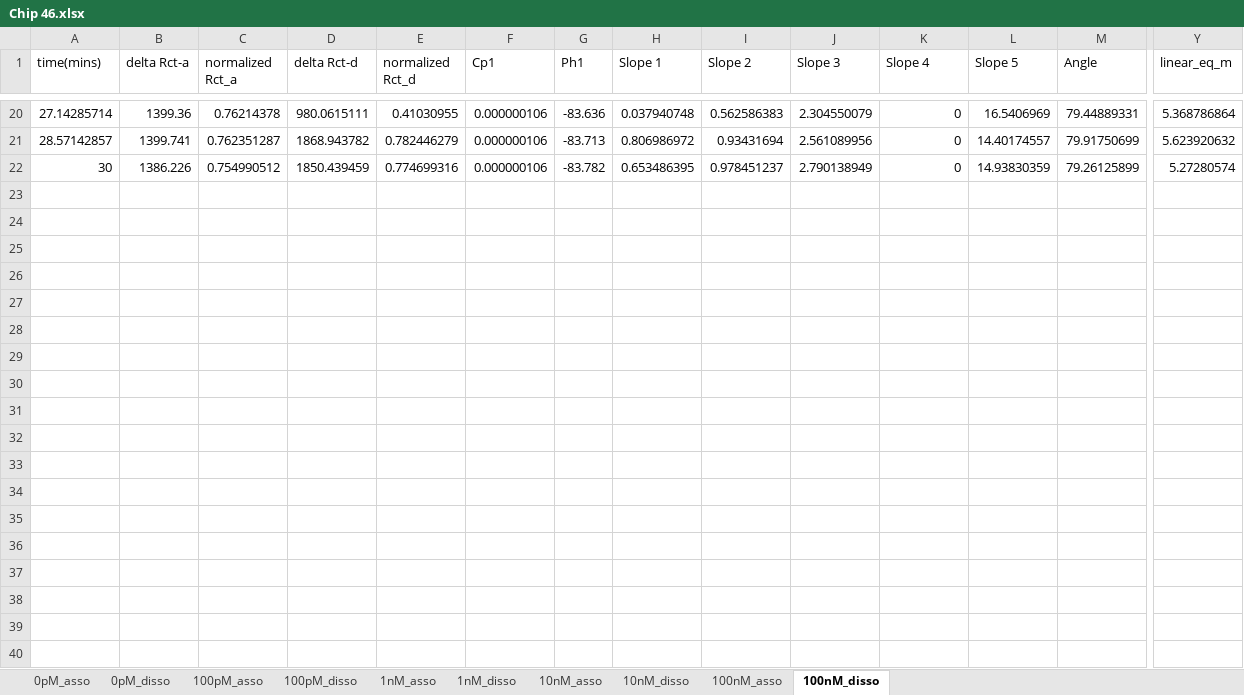
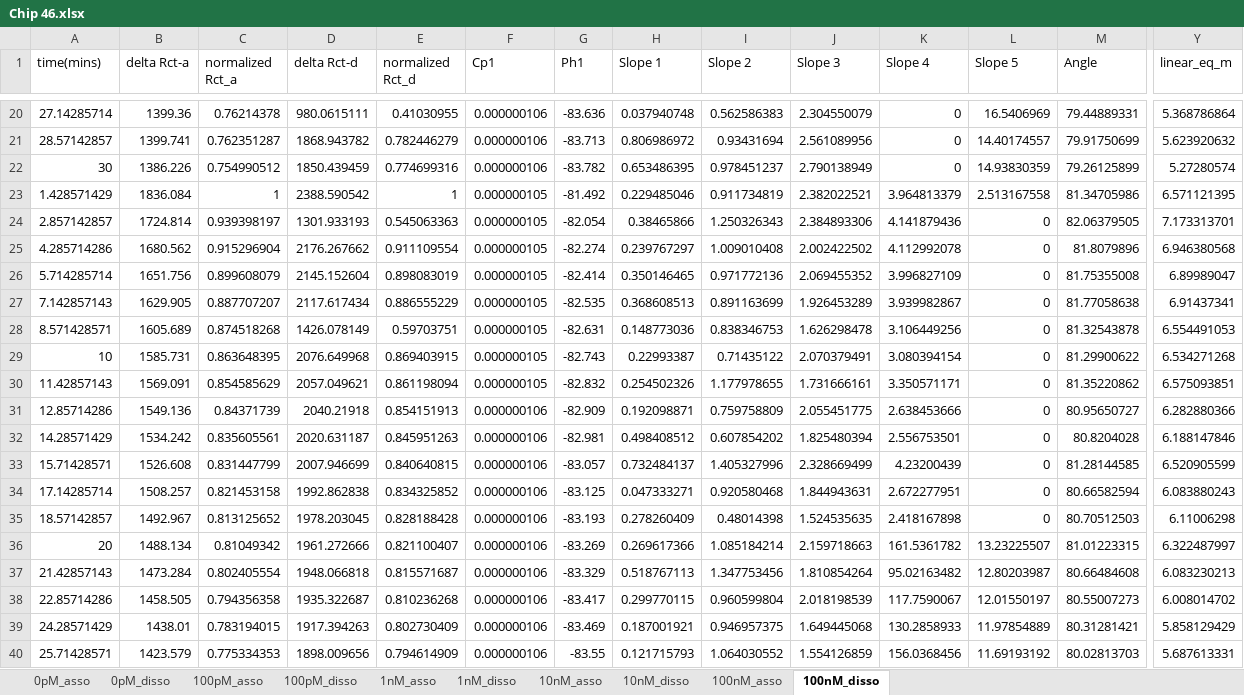
Before and after one commit to dz-enigmatologist/AranLab, an Excel workbook: BioSensorAnalysisSrcCode/EIS_Analysis/Austin_EIS/MegaExcel/Processed Chips for PCAI1ia/Chip 46.xlsx, sheet 100nM_disso, drawn as a sheet; only a part is shown, gaps mark what is left out; values as stored, in another font and other column widths than the file's, no borders; rows hold the shown columns only; the diff covers the shown part only; the diff names each change by its address in the sheet, - before the commit and + after, or states it on an @@ line.

```diff
--- a/BioSensorAnalysisSrcCode/EIS_Analysis/Austin_EIS/MegaExcel/Processed Chips for PCAI1ia/Chip 46.xlsx (sheet 100nM_disso)
+++ b/BioSensorAnalysisSrcCode/EIS_Analysis/Austin_EIS/MegaExcel/Processed Chips for PCAI1ia/Chip 46.xlsx (sheet 100nM_disso)
+row 23: 1.428571429 | 1836.084 | 1 | 2388.590542 | 1 | 0.000000105 | -81.492 | 0.229485046 | 0.911734819 | 2.382022521 | 3.964813379 | 2.513167558 | 81.34705986 | 6.571121395
+row 24: 2.857142857 | 1724.814 | 0.939398197 | 1301.933193 | 0.545063363 | 0.000000105 | -82.054 | 0.38465866 | 1.250326343 | 2.384893306 | 4.141879436 | 0 | 82.06379505 | 7.173313701
+row 25: 4.285714286 | 1680.562 | 0.915296904 | 2176.267662 | 0.911109554 | 0.000000105 | -82.274 | 0.239767297 | 1.009010408 | 2.002422502 | 4.112992078 | 0 | 81.8079896 | 6.946380568
+row 26: 5.714285714 | 1651.756 | 0.899608079 | 2145.152604 | 0.898083019 | 0.000000105 | -82.414 | 0.350146465 | 0.971772136 | 2.069455352 | 3.996827109 | 0 | 81.75355008 | 6.89989047
+row 27: 7.142857143 | 1629.905 | 0.887707207 | 2117.617434 | 0.886555229 | 0.000000105 | -82.535 | 0.368608513 | 0.891163699 | 1.926453289 | 3.939982867 | 0 | 81.77058638 | 6.91437341
+row 28: 8.571428571 | 1605.689 | 0.874518268 | 1426.078149 | 0.59703751 | 0.000000105 | -82.631 | 0.148773036 | 0.838346753 | 1.626298478 | 3.106449256 | 0 | 81.32543878 | 6.554491053
+row 29: 10 | 1585.731 | 0.863648395 | 2076.649968 | 0.869403915 | 0.000000105 | -82.743 | 0.22993387 | 0.71435122 | 2.070379491 | 3.080394154 | 0 | 81.29900622 | 6.534271268
+row 30: 11.42857143 | 1569.091 | 0.854585629 | 2057.049621 | 0.861198094 | 0.000000105 | -82.832 | 0.254502326 | 1.177978655 | 1.731666161 | 3.350571171 | 0 | 81.35220862 | 6.575093851
+row 31: 12.85714286 | 1549.136 | 0.84371739 | 2040.21918 | 0.854151913 | 0.000000106 | -82.909 | 0.192098871 | 0.759758809 | 2.055451775 | 2.638453666 | 0 | 80.95650727 | 6.282880366
+row 32: 14.28571429 | 1534.242 | 0.835605561 | 2020.631187 | 0.845951263 | 0.000000106 | -82.981 | 0.498408512 | 0.607854202 | 1.825480394 | 2.556753501 | 0 | 80.8204028 | 6.188147846
+row 33: 15.71428571 | 1526.608 | 0.831447799 | 2007.946699 | 0.840640815 | 0.000000106 | -83.057 | 0.732484137 | 1.405327996 | 2.328669499 | 4.23200439 | 0 | 81.28144585 | 6.520905599
+row 34: 17.14285714 | 1508.257 | 0.821453158 | 1992.862838 | 0.834325852 | 0.000000106 | -83.125 | 0.047333271 | 0.920580468 | 1.844943631 | 2.672277951 | 0 | 80.66582594 | 6.083880243
+row 35: 18.57142857 | 1492.967 | 0.813125652 | 1978.203045 | 0.828188428 | 0.000000106 | -83.193 | 0.278260409 | 0.48014398 | 1.524535635 | 2.418167898 | 0 | 80.70512503 | 6.11006298
+row 36: 20 | 1488.134 | 0.81049342 | 1961.272666 | 0.821100407 | 0.000000106 | -83.269 | 0.269617366 | 1.085184214 | 2.159718663 | 161.5361782 | 13.23225507 | 81.01223315 | 6.322487997
+row 37: 21.42857143 | 1473.284 | 0.802405554 | 1948.066818 | 0.815571687 | 0.000000106 | -83.329 | 0.518767113 | 1.347753456 | 1.810854264 | 95.02163482 | 12.80203987 | 80.66484608 | 6.083230213
+row 38: 22.85714286 | 1458.505 | 0.794356358 | 1935.322687 | 0.810236268 | 0.000000106 | -83.417 | 0.299770115 | 0.960599804 | 2.018198539 | 117.7590067 | 12.01550197 | 80.55007273 | 6.008014702
+row 39: 24.28571429 | 1438.01 | 0.783194015 | 1917.394263 | 0.802730409 | 0.000000106 | -83.469 | 0.187001921 | 0.946957375 | 1.649445068 | 130.2858933 | 11.97854889 | 80.31281421 | 5.858129429
+row 40: 25.71428571 | 1423.579 | 0.775334353 | 1898.009656 | 0.794614909 | 0.000000106 | -83.55 | 0.121715793 | 1.064030552 | 1.554126859 | 156.0368456 | 11.69193192 | 80.02813703 | 5.687613331
```
Also changed, not shown: 66 added rows elsewhere in this sheet, sheet 100pM_disso, sheet 1nM_disso, sheet 10nM_disso, sheet 0pM_disso, sheet 10nM_asso, sheet 1nM_asso, 3 more sheets, BioSensorAnalysisSrcCode/EIS_Analysis/Austin_EIS/MegaExcel/Processed Chips for PCAI1ia/Chip 57.xlsx, 5 other files.
